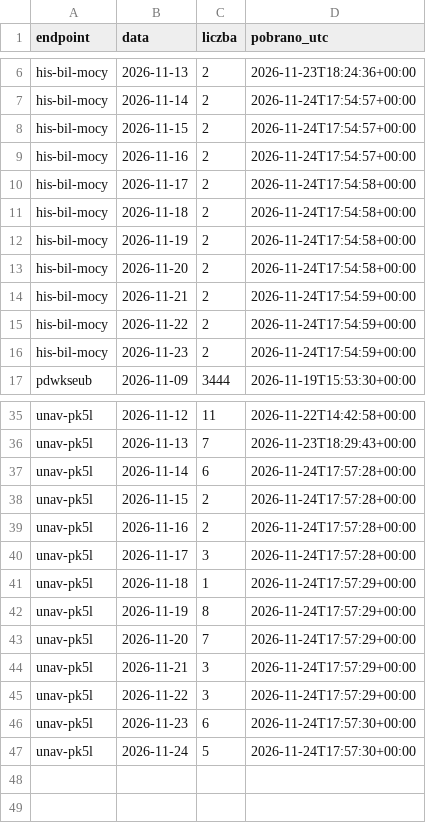
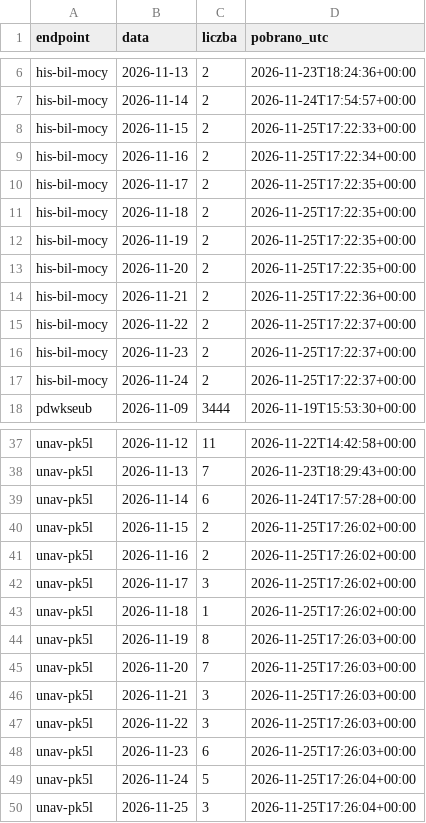
Before and after one commit to ForumEnergiiPL/ubytki, a CSV file: pse_status.csv, drawn as a sheet; only a part is shown, gaps mark what is left out; the diff covers the shown part only.

```diff
--- a/pse_status.csv
+++ b/pse_status.csv
@@ -7,11 +7,12 @@ his-bil-mocy;2026-11-13;2;2026-11-23T18:24:36+00:00
 his-bil-mocy;2026-11-14;2;2026-11-24T17:54:57+00:00
-his-bil-mocy;2026-11-15;2;2026-11-24T17:54:57+00:00
-his-bil-mocy;2026-11-16;2;2026-11-24T17:54:57+00:00
-his-bil-mocy;2026-11-17;2;2026-11-24T17:54:58+00:00
-his-bil-mocy;2026-11-18;2;2026-11-24T17:54:58+00:00
-his-bil-mocy;2026-11-19;2;2026-11-24T17:54:58+00:00
-his-bil-mocy;2026-11-20;2;2026-11-24T17:54:58+00:00
-his-bil-mocy;2026-11-21;2;2026-11-24T17:54:59+00:00
-his-bil-mocy;2026-11-22;2;2026-11-24T17:54:59+00:00
-his-bil-mocy;2026-11-23;2;2026-11-24T17:54:59+00:00
+his-bil-mocy;2026-11-15;2;2026-11-25T17:22:33+00:00
+his-bil-mocy;2026-11-16;2;2026-11-25T17:22:34+00:00
+his-bil-mocy;2026-11-17;2;2026-11-25T17:22:35+00:00
+his-bil-mocy;2026-11-18;2;2026-11-25T17:22:35+00:00
+his-bil-mocy;2026-11-19;2;2026-11-25T17:22:35+00:00
+his-bil-mocy;2026-11-20;2;2026-11-25T17:22:35+00:00
+his-bil-mocy;2026-11-21;2;2026-11-25T17:22:36+00:00
+his-bil-mocy;2026-11-22;2;2026-11-25T17:22:37+00:00
+his-bil-mocy;2026-11-23;2;2026-11-25T17:22:37+00:00
+his-bil-mocy;2026-11-24;2;2026-11-25T17:22:37+00:00
 pdwkseub;2026-11-09;3444;2026-11-19T15:53:30+00:00
@@ -37,11 +39,12 @@ unav-pk5l;2026-11-13;7;2026-11-23T18:29:43+00:00
 unav-pk5l;2026-11-14;6;2026-11-24T17:57:28+00:00
-unav-pk5l;2026-11-15;2;2026-11-24T17:57:28+00:00
-unav-pk5l;2026-11-16;2;2026-11-24T17:57:28+00:00
-unav-pk5l;2026-11-17;3;2026-11-24T17:57:28+00:00
-unav-pk5l;2026-11-18;1;2026-11-24T17:57:29+00:00
-unav-pk5l;2026-11-19;8;2026-11-24T17:57:29+00:00
-unav-pk5l;2026-11-20;7;2026-11-24T17:57:29+00:00
-unav-pk5l;2026-11-21;3;2026-11-24T17:57:29+00:00
-unav-pk5l;2026-11-22;3;2026-11-24T17:57:29+00:00
-unav-pk5l;2026-11-23;6;2026-11-24T17:57:30+00:00
-unav-pk5l;2026-11-24;5;2026-11-24T17:57:30+00:00
+unav-pk5l;2026-11-15;2;2026-11-25T17:26:02+00:00
+unav-pk5l;2026-11-16;2;2026-11-25T17:26:02+00:00
+unav-pk5l;2026-11-17;3;2026-11-25T17:26:02+00:00
+unav-pk5l;2026-11-18;1;2026-11-25T17:26:02+00:00
+unav-pk5l;2026-11-19;8;2026-11-25T17:26:03+00:00
+unav-pk5l;2026-11-20;7;2026-11-25T17:26:03+00:00
+unav-pk5l;2026-11-21;3;2026-11-25T17:26:03+00:00
+unav-pk5l;2026-11-22;3;2026-11-25T17:26:03+00:00
+unav-pk5l;2026-11-23;6;2026-11-25T17:26:03+00:00
+unav-pk5l;2026-11-24;5;2026-11-25T17:26:04+00:00
+unav-pk5l;2026-11-25;3;2026-11-25T17:26:04+00:00
```
Also changed, not shown: 1 added row and 9 edited cells elsewhere in this file, pse_bilans.csv, pse_remonty.csv, 2 other files.
